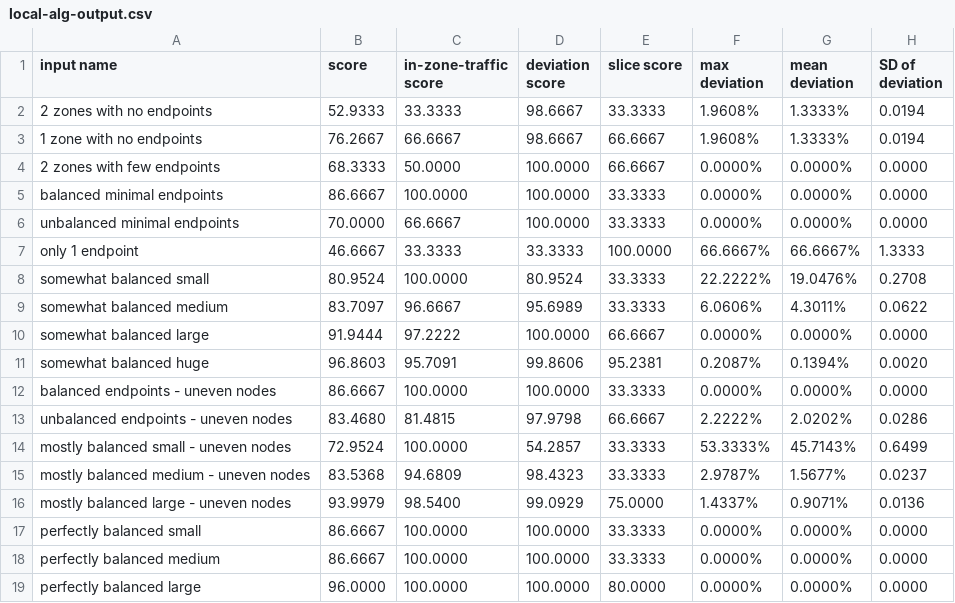
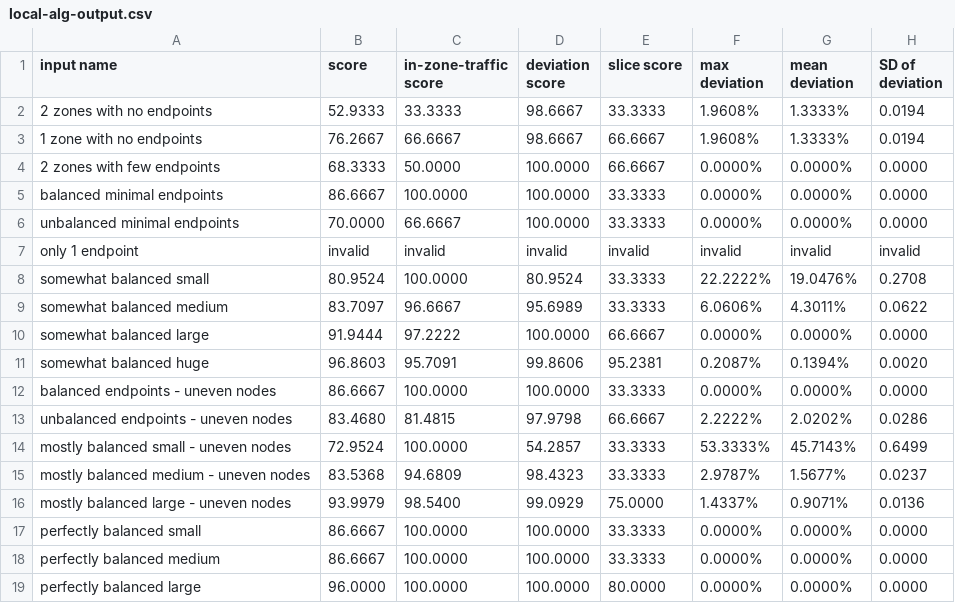
Before and after one commit to googleinterns/k8s-topology-simulator, a CSV file: example/local-alg-output.csv, drawn as a sheet.

Commit message:
[Update] Add failure feature for algorithms Add failure feature for algorithms     Zone with no endpoints to send traffic to     Zone with negative routing weights Update local algorithm output.csv

```diff
--- a/example/local-alg-output.csv
+++ b/example/local-alg-output.csv
@@ -6,3 +6,3 @@ balanced minimal endpoints,86.6667,100.0000,100.0000,33.3333,0.0000%,0.0000%,0.0
 unbalanced minimal endpoints,70.0000,66.6667,100.0000,33.3333,0.0000%,0.0000%,0.0000
-only 1 endpoint,46.6667,33.3333,33.3333,100.0000,66.6667%,66.6667%,1.3333
+only 1 endpoint,invalid,invalid,invalid,invalid,invalid,invalid,invalid
 somewhat balanced small,80.9524,100.0000,80.9524,33.3333,22.2222%,19.0476%,0.2708
```
Also changed, not shown: 2 other files.
